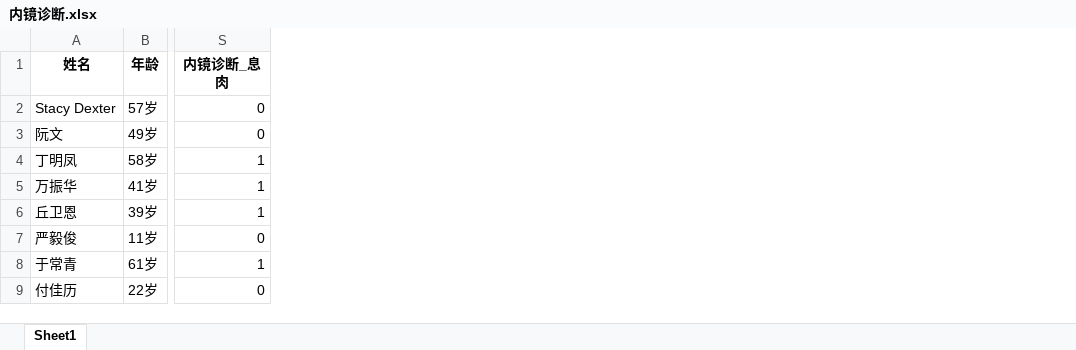
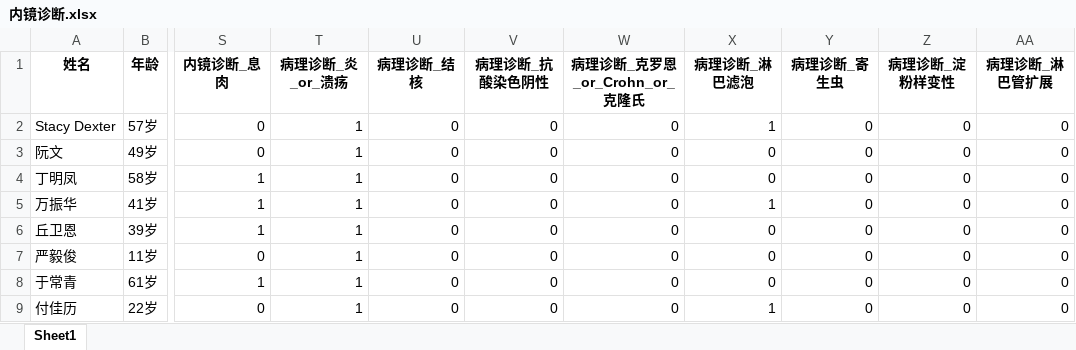
Before and after one commit to chenxu0602/Med, an Excel workbook: 内镜诊断.xlsx, sheet Sheet1, drawn as a sheet; only a part is shown, gaps mark what is left out; values as stored, in another font and other column widths than the file's, no borders; the diff names each change by its address in the sheet, - before the commit and + after, or states it on an @@ line.

```diff
--- a/内镜诊断.xlsx (sheet Sheet1)
+++ b/内镜诊断.xlsx (sheet Sheet1)
+column T (病理诊断_炎_or_溃疡), rows 2-9: all 1
+column U (病理诊断_结核), rows 2-9: all 0
+column V (病理诊断_抗酸染色阴性), rows 2-9: all 0
+column W (病理诊断_克罗恩_or_Crohn_or_克隆氏), rows 2-9: all 0
+column X (病理诊断_淋巴滤泡), rows 2-9: 1 | 0 | 0 | 1 | 0 | 0 | 0 | 1
+column Y (病理诊断_寄生虫), rows 2-9: all 0
+column Z (病理诊断_淀粉样变性), rows 2-9: all 0
+column AA (病理诊断_淋巴管扩展), rows 2-9: all 0
```
Also changed, not shown: 复诊病人.xlsx, 1 other file.
